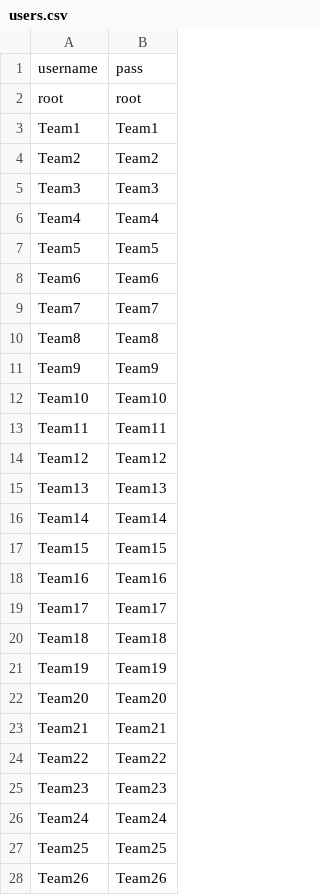
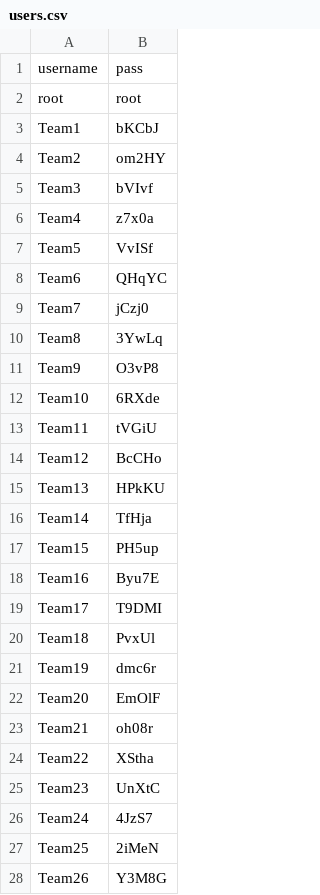
Before and after one commit to iamsurjog/astrobid, a CSV file: data/users.csv, drawn as a sheet.

```diff
--- a/data/users.csv
+++ b/data/users.csv
@@ -2,27 +2,27 @@ username, pass
 root,root
-Team1,Team1
-Team2,Team2
-Team3,Team3
-Team4,Team4
-Team5,Team5
-Team6,Team6
-Team7,Team7
-Team8,Team8
-Team9,Team9
-Team10,Team10
-Team11,Team11
-Team12,Team12
-Team13,Team13
-Team14,Team14
-Team15,Team15
-Team16,Team16
-Team17,Team17
-Team18,Team18
-Team19,Team19
-Team20,Team20
-Team21,Team21
-Team22,Team22
-Team23,Team23
-Team24,Team24
-Team25,Team25
-Team26,Team26
+Team1,bKCbJ
+Team2,om2HY
+Team3,bVIvf
+Team4,z7x0a
+Team5,VvISf
+Team6,QHqYC
+Team7,jCzj0
+Team8,3YwLq
+Team9,O3vP8
+Team10,6RXde
+Team11,tVGiU
+Team12,BcCHo
+Team13,HPkKU
+Team14,TfHja
+Team15,PH5up
+Team16,Byu7E
+Team17,T9DMI
+Team18,PvxUl
+Team19,dmc6r
+Team20,EmOlF
+Team21,oh08r
+Team22,XStha
+Team23,UnXtC
+Team24,4JzS7
+Team25,2iMeN
+Team26,Y3M8G
```
Also changed, not shown: 10 other files.
